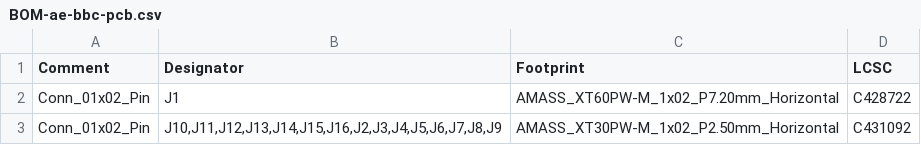
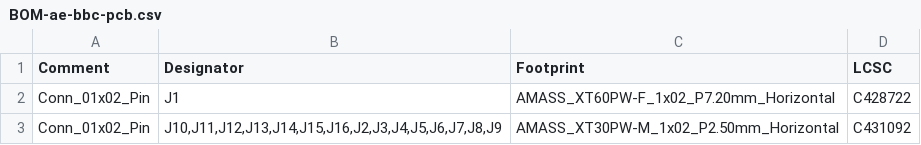
Before and after one commit to Aces-Electronics/ae-bulk-battery-charger, a CSV file: ae-bbc-pcb/jlcpcb/production_files/BOM-ae-bbc-pcb.csv, drawn as a sheet.

```diff
--- a/ae-bbc-pcb/jlcpcb/production_files/BOM-ae-bbc-pcb.csv
+++ b/ae-bbc-pcb/jlcpcb/production_files/BOM-ae-bbc-pcb.csv
@@ -1,3 +1,3 @@
 Comment,Designator,Footprint,LCSC
-Conn_01x02_Pin,J1,AMASS_XT60PW-M_1x02_P7.20mm_Horizontal,C428722
+Conn_01x02_Pin,J1,AMASS_XT60PW-F_1x02_P7.20mm_Horizontal,C428722
 Conn_01x02_Pin,"J10,J11,J12,J13,J14,J15,J16,J2,J3,J4,J5,J6,J7,J8,J9",AMASS_XT30PW-M_1x02_P2.50mm_Horizontal,C431092
```
Also changed, not shown: ae-bbc-pcb/jlcpcb/production_files/CPL-ae-bbc-pcb.csv, 42 other files.
